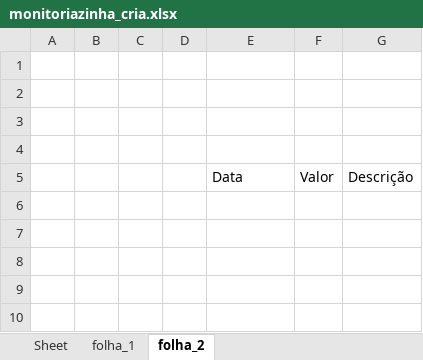
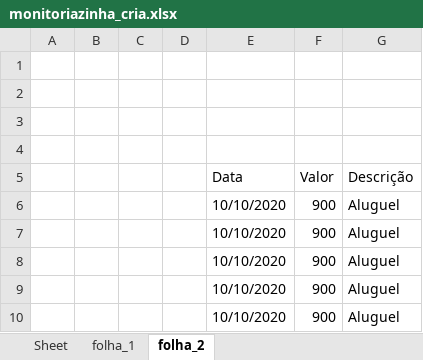
Before and after one commit to Dannillouou/Praticando-python, an Excel workbook: python_excel/monitoriazinha_cria.xlsx, sheet folha_2, drawn as a sheet; values as stored, in another font and other column widths than the file's, no borders; table styles not drawn; the diff names each change by its address in the sheet, - before the commit and + after, or states it on an @@ line.

```diff
--- a/python_excel/monitoriazinha_cria.xlsx (sheet folha_2)
+++ b/python_excel/monitoriazinha_cria.xlsx (sheet folha_2)
+row 6:  |  |  |  | 10/10/2020 | 900 | Aluguel
+row 7:  |  |  |  | 10/10/2020 | 900 | Aluguel
+row 8:  |  |  |  | 10/10/2020 | 900 | Aluguel
+row 9:  |  |  |  | 10/10/2020 | 900 | Aluguel
+row 10:  |  |  |  | 10/10/2020 | 900 | Aluguel
```
Also changed, not shown: 1 other file.
